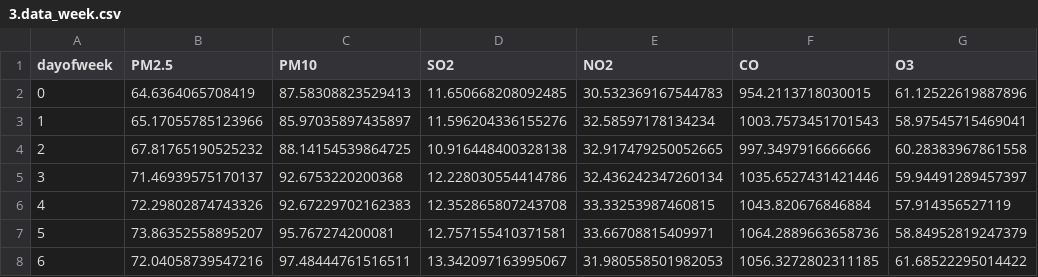
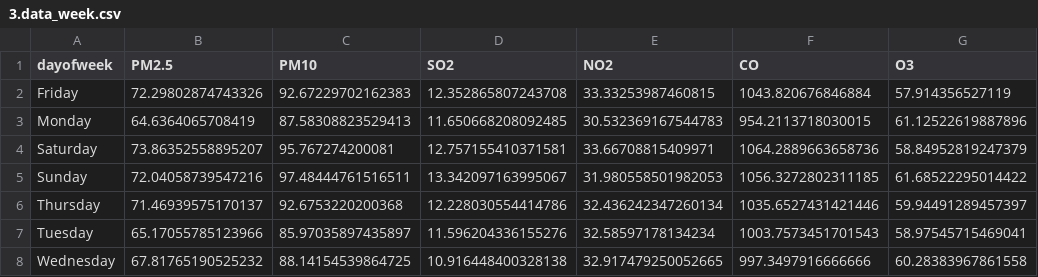
Before and after one commit to fxw97/SDU-GIG-course, a CSV file: Data analysis/3.data_week.csv, drawn as a sheet.

```diff
--- a/Data analysis/3.data_week.csv
+++ b/Data analysis/3.data_week.csv
@@ -1,8 +1,8 @@
 dayofweek,PM2.5,PM10,SO2,NO2,CO,O3
-0,64.6364065708419,87.58308823529413,11.650668208092485,30.532369167544783,954.2113718030015,61.12522619887896
-1,65.17055785123966,85.97035897435897,11.596204336155276,32.58597178134234,1003.7573451701543,58.97545715469041
-2,67.81765190525232,88.14154539864725,10.916448400328138,32.917479250052665,997.3497916666666,60.28383967861558
-3,71.46939575170137,92.6753220200368,12.228030554414786,32.436242347260134,1035.6527431421446,59.94491289457397
-4,72.29802874743326,92.67229702162383,12.352865807243708,33.33253987460815,1043.820676846884,57.914356527119
-5,73.86352558895207,95.767274200081,12.757155410371581,33.66708815409971,1064.2889663658736,58.84952819247379
-6,72.04058739547216,97.48444761516511,13.342097163995067,31.980558501982053,1056.3272802311185,61.68522295014422
+Friday,72.29802874743326,92.67229702162383,12.352865807243708,33.33253987460815,1043.820676846884,57.914356527119
+Monday,64.6364065708419,87.58308823529413,11.650668208092485,30.532369167544783,954.2113718030015,61.12522619887896
+Saturday,73.86352558895207,95.767274200081,12.757155410371581,33.66708815409971,1064.2889663658736,58.84952819247379
+Sunday,72.04058739547216,97.48444761516511,13.342097163995067,31.980558501982053,1056.3272802311185,61.68522295014422
+Thursday,71.46939575170137,92.6753220200368,12.228030554414786,32.436242347260134,1035.6527431421446,59.94491289457397
+Tuesday,65.17055785123966,85.97035897435897,11.596204336155276,32.58597178134234,1003.7573451701543,58.97545715469041
+Wednesday,67.81765190525232,88.14154539864725,10.916448400328138,32.917479250052665,997.3497916666666,60.28383967861558
```
Also changed, not shown: 11 other files.
